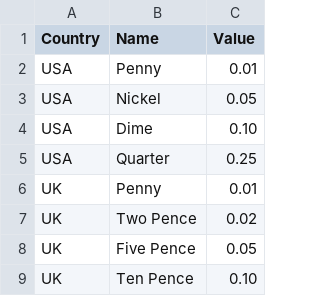
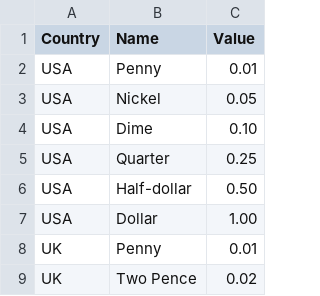
Before and after one commit to UCAS-John/CP2-Projects, a CSV file: coin_change/coins.csv, drawn as a sheet; only a part is shown; the shorter side is filled out with more unchanged rows.

```diff
--- a/coin_change/coins.csv
+++ b/coin_change/coins.csv
@@ -5,2 +5,4 @@ USA,Dime,0.10
 USA,Quarter,0.25
+USA,Half-dollar,0.50
+USA,Dollar,1.00
 UK,Penny,0.01
```
Also changed, not shown: 3 other files.
